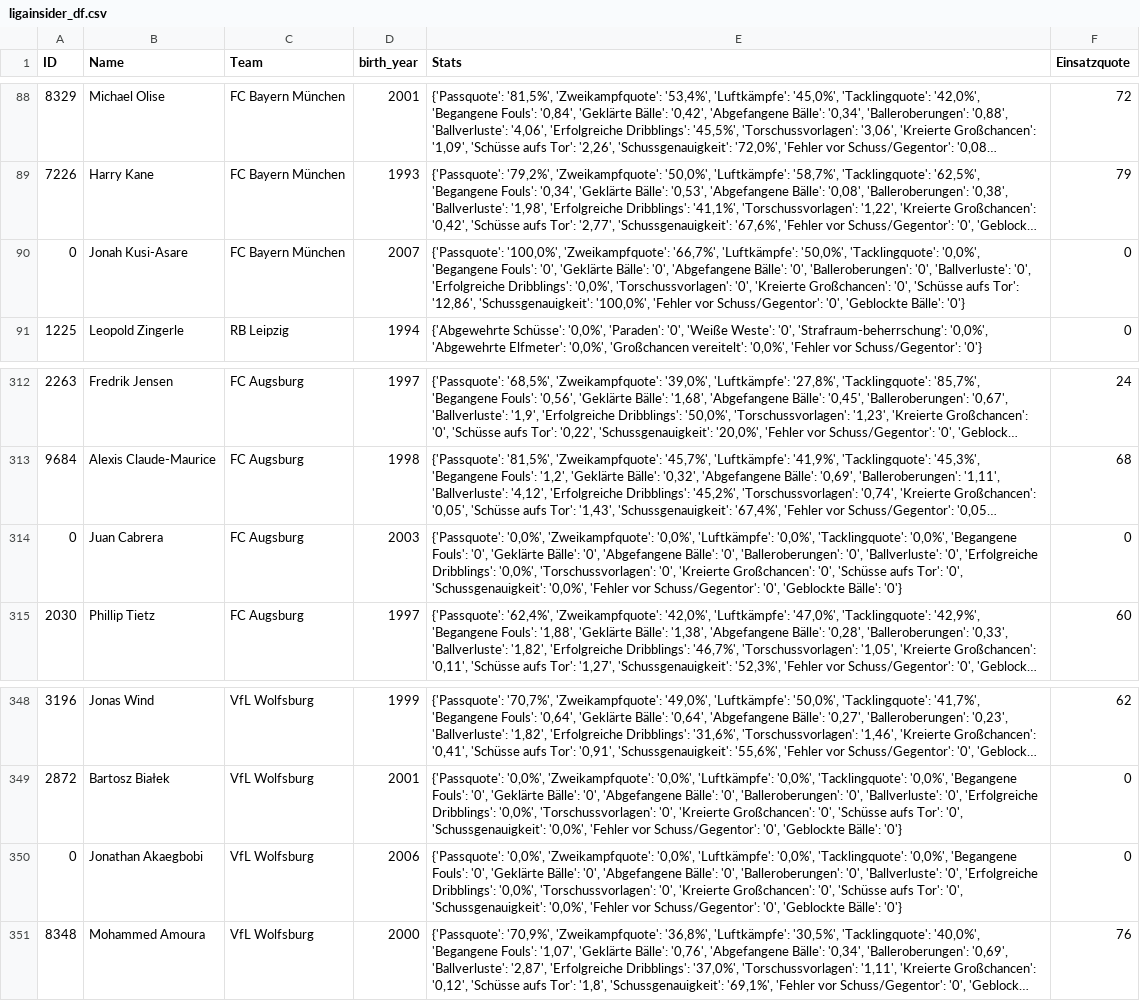
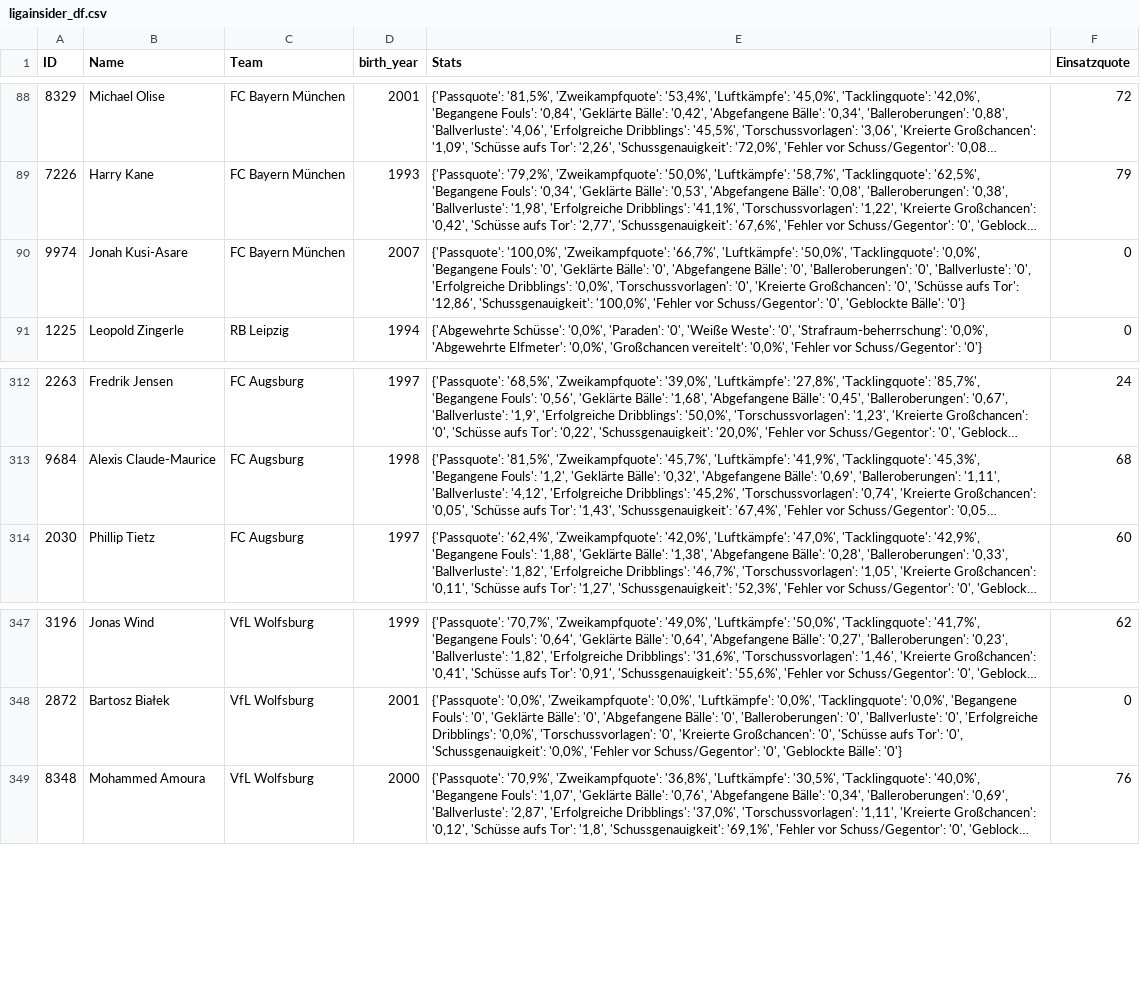
Before and after one commit to buenavista62/kickbased, a CSV file: data/ligainsider_df.csv, drawn as a sheet; only a part is shown, gaps mark what is left out; long unchanged cells end in …; the diff names each change by its address in the sheet, - before the commit and + after, or states it on an @@ line.

Commit message:
Automated data update

```diff
--- a/data/ligainsider_df.csv
+++ b/data/ligainsider_df.csv
-A90 (ID): 0
+A90 (ID): 9974
-row 314: 0 | Juan Cabrera | FC Augsburg | 2003 | {'Passquote': '0,0%', 'Zweikampfquote': '0,0%', 'Luftkämpfe': '0,0%', 'Tacklingquote': '0,0%', 'Begangene Fouls': '0', 'Geklärte Bälle': '0', 'Abgefangene Bälle': '0', 'Balleroberungen': '0', 'Ballverluste': '0', 'Erfolgreiche Dribblings': '0,0%', 'Torschussvorlagen': '0', 'Kreierte Großchancen': '0', 'Schüsse aufs Tor': '0', 'Schussgenauigkeit': '0,0%', 'Fehler vor Schuss/Gegentor': '0', 'Geblockte Bälle': '0'} | 0
-row 350: 0 | Jonathan Akaegbobi | VfL Wolfsburg | 2006 | {'Passquote': '0,0%', 'Zweikampfquote': '0,0%', 'Luftkämpfe': '0,0%', 'Tacklingquote': '0,0%', 'Begangene Fouls': '0', 'Geklärte Bälle': '0', 'Abgefangene Bälle': '0', 'Balleroberungen': '0', 'Ballverluste': '0', 'Erfolgreiche Dribblings': '0,0%', 'Torschussvorlagen': '0', 'Kreierte Großchancen': '0', 'Schüsse aufs Tor': '0', 'Schussgenauigkeit': '0,0%', 'Fehler vor Schuss/Gegentor': '0', 'Geblockte Bälle': '0'} | 0
```
Also changed, not shown: 1 other file.
